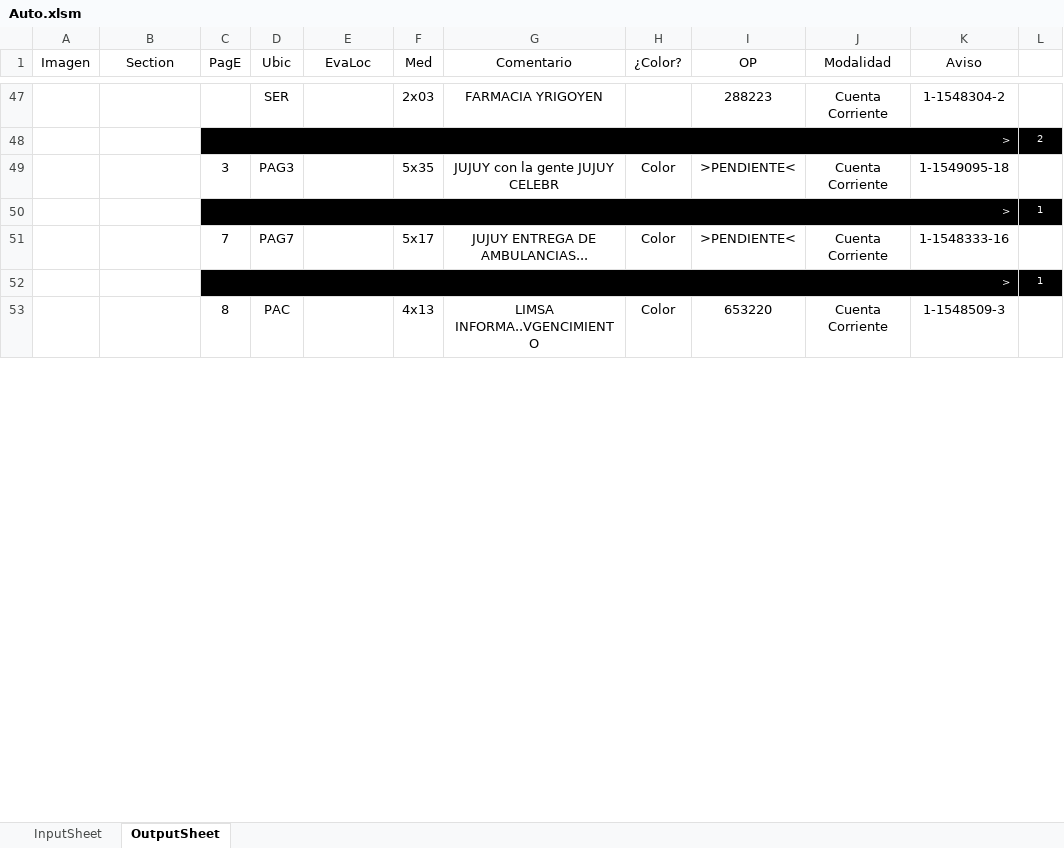
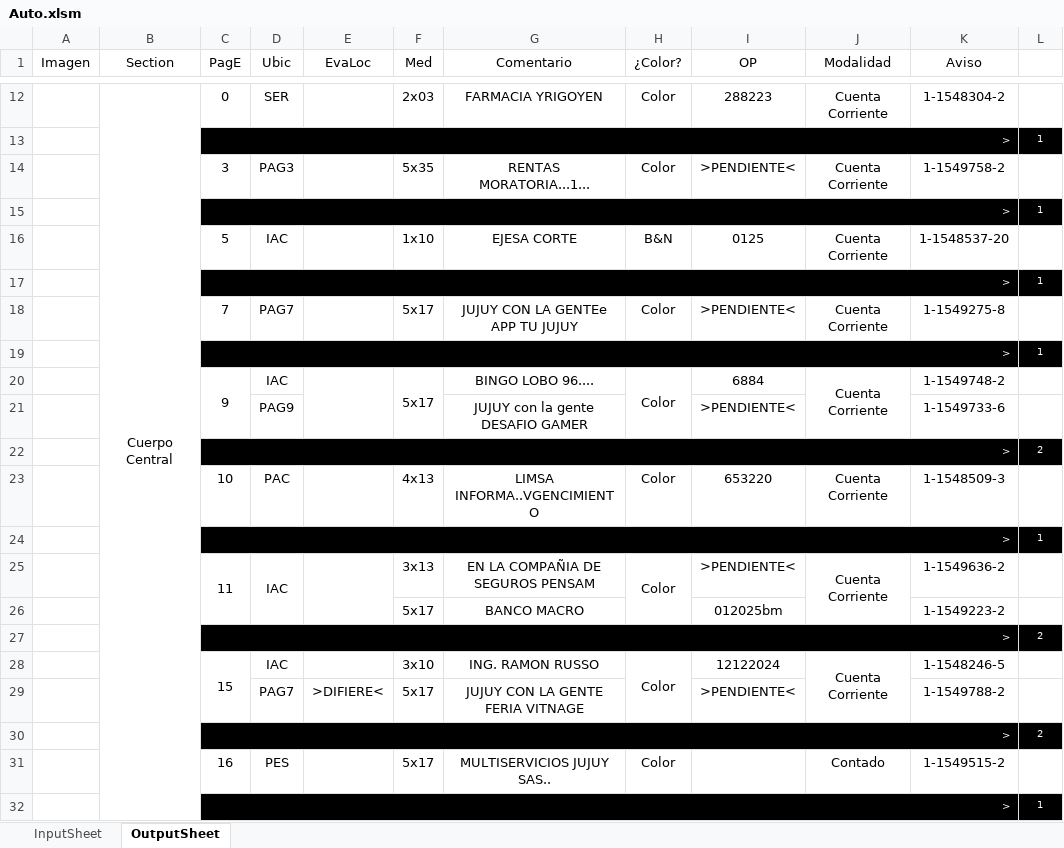
Before and after one commit to zherar7ordoya/xMSO-Excel, an Excel workbook: Auto.xlsm, sheet OutputSheet, drawn as a sheet; only a part is shown, gaps mark what is left out; values as stored, in another font and other column widths than the file's, no borders; conditional formats not drawn; removed rows and columns are numbered as before the commit, all else as after; the diff covers the shown part only; the diff names each change by its address in the sheet, - before the commit and + after, or states it on an @@ line.

Commit message:
Update Auto.xlsm

```diff
--- a/Auto.xlsm (sheet OutputSheet)
+++ b/Auto.xlsm (sheet OutputSheet)
-B12 (Section): (empty)
+B12 (Section): Cuerpo Central
+B12:B54 merged
-C12 (PagE): (empty)
+C12 (PagE): 0
-H12 (¿Color?): (empty)
+H12 (¿Color?): Color
@@ row 11 moved to row 13: > @@
+row 14:  |  | 3 | PAG3 |  | 5x35 | RENTAS MORATORIA...1... | Color | >PENDIENTE< | Cuenta Corriente | 1-1549758-2 | 1
@@ row 19 moved to row 15: > @@
+row 16:  |  | 5 | IAC |  | 1x10 | EJESA CORTE | B&N | 0125 | Cuenta Corriente | 1-1548537-20 | 1
@@ row 21 moved to row 17: > @@
+row 18:  |  | 7 | PAG7 |  | 5x17 | JUJUY CON LA GENTEe APP TU JUJUY | Color | >PENDIENTE< | Cuenta Corriente | 1-1549275-8 | 1
@@ row 23 moved to row 19: > @@
+row 20:  |  | 9 | IAC |  | 5x17 | BINGO LOBO 96.... | Color | 6884 | Cuenta Corriente | 1-1549748-2 | 1
+row 21:  |  |  | PAG9 |  |  | JUJUY con la gente DESAFIO GAMER |  | >PENDIENTE< |  | 1-1549733-6 | 1
-row 49:  |  | 3 | PAG3 |  | 5x35 | JUJUY con la gente JUJUY CELEBR | Color | >PENDIENTE< | Cuenta Corriente | 1-1549095-18 | 1
+row 23:  |  | 10 | PAC |  | 4x13 | LIMSA INFORMA..VGENCIMIENTO | Color | 653220 | Cuenta Corriente | 1-1548509-3 | 1
-C25 (PagE): 7
+C25 (PagE): 11
+C25:C26 merged
-D25 (Ubic): PAG7
+D25 (Ubic): IAC
+D25:D26 merged
+E25:E26 merged
-F25 (Med): 5x17
+F25 (Med): 3x13
-G25 (Comentario): JUJUY ENTREGA DE AMBULANCIAS...
+G25 (Comentario): EN LA COMPAÑIA DE SEGUROS PENSAM
+H25:H26 merged
+J25:J26 merged
-K25 (Aviso): 1-1548333-16
+K25 (Aviso): 1-1549636-2
+row 26:  |  |  |  |  | 5x17 | BANCO MACRO |  | 012025bm |  | 1-1549223-2 | 1
@@ row 14 moved to row 27: > @@
+row 28:  |  | 15 | IAC |  | 3x10 | ING. RAMON RUSSO | Color | 12122024 | Cuenta Corriente | 1-1548246-5 | 1
+row 29:  |  |  | PAG7 | >DIFIERE< | 5x17 | JUJUY CON LA GENTE FERIA VITNAGE |  | >PENDIENTE< |  | 1-1549788-2 | 1
@@ row 17 moved to row 30: > @@
+row 31:  |  | 16 | PES |  | 5x17 | MULTISERVICIOS JUJUY SAS.. | Color |  | Contado | 1-1549515-2 | 1
-row 53:  |  | 8 | PAC |  | 4x13 | LIMSA INFORMA..VGENCIMIENTO | Color | 653220 | Cuenta Corriente | 1-1548509-3 | 1
```
Also changed, not shown: 13 added rows, 44 removed rows, 3 moved rows, 9 edited cells and merged cells elsewhere in this sheet, hidden cells.
